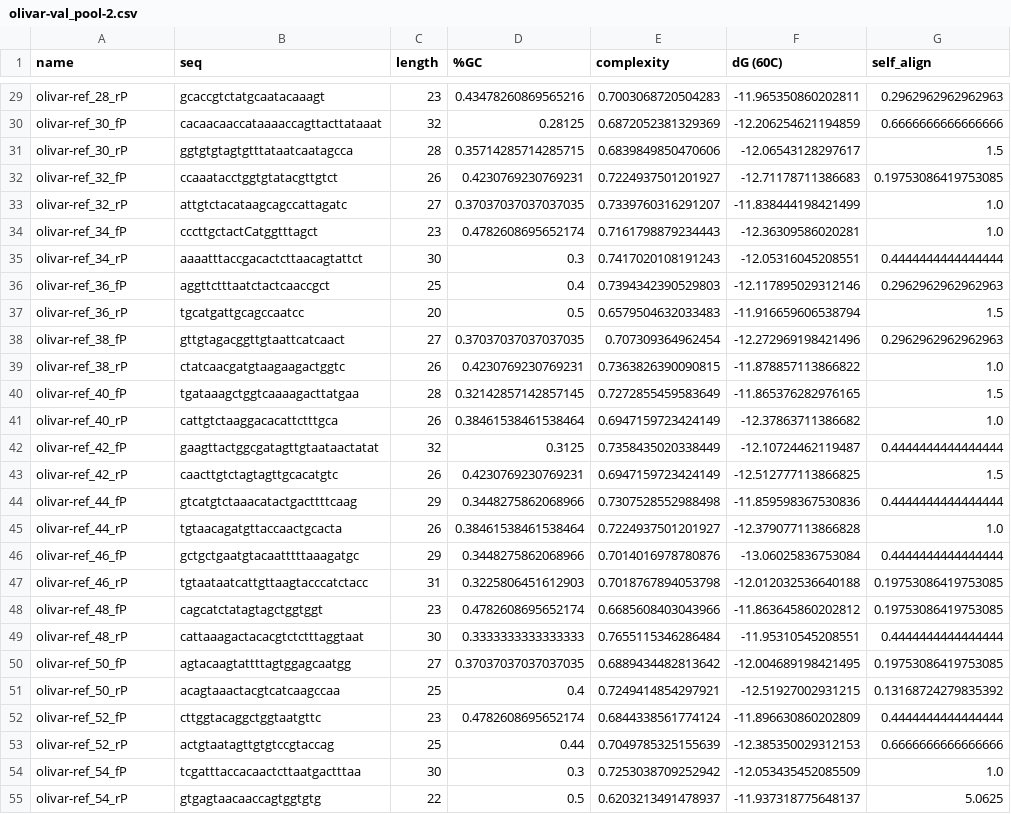
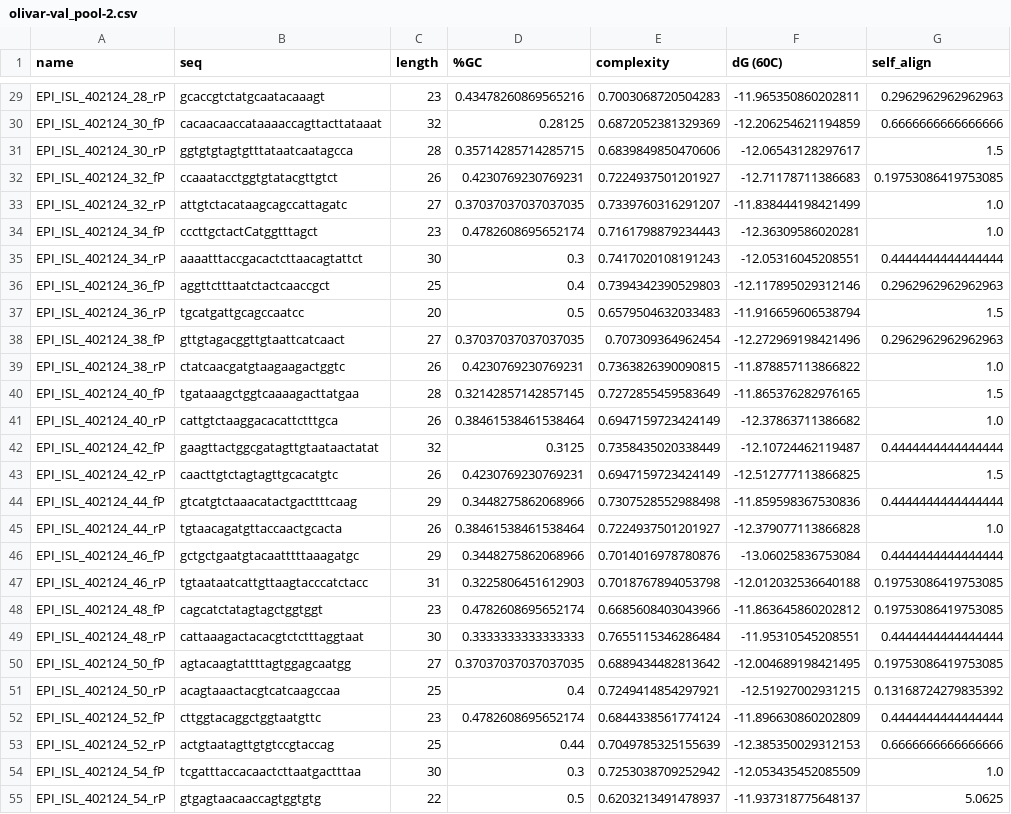
Before and after one commit to treangenlab/Olivar, a CSV file: example_output/olivar-val_pool-2.csv, drawn as a sheet; only a part is shown, gaps mark what is left out; the diff covers the shown part only; the diff names each change by its address in the sheet, - before the commit and + after, or states it on an @@ line.

```diff
--- a/example_output/olivar-val_pool-2.csv
+++ b/example_output/olivar-val_pool-2.csv
-A29 (name): olivar-ref_28_rP
+A29 (name): EPI_ISL_402124_28_rP
-A30 (name): olivar-ref_30_fP
+A30 (name): EPI_ISL_402124_30_fP
-A31 (name): olivar-ref_30_rP
+A31 (name): EPI_ISL_402124_30_rP
-A32 (name): olivar-ref_32_fP
+A32 (name): EPI_ISL_402124_32_fP
-A33 (name): olivar-ref_32_rP
+A33 (name): EPI_ISL_402124_32_rP
-A34 (name): olivar-ref_34_fP
+A34 (name): EPI_ISL_402124_34_fP
-A35 (name): olivar-ref_34_rP
+A35 (name): EPI_ISL_402124_34_rP
-A36 (name): olivar-ref_36_fP
+A36 (name): EPI_ISL_402124_36_fP
-A37 (name): olivar-ref_36_rP
+A37 (name): EPI_ISL_402124_36_rP
-A38 (name): olivar-ref_38_fP
+A38 (name): EPI_ISL_402124_38_fP
-A39 (name): olivar-ref_38_rP
+A39 (name): EPI_ISL_402124_38_rP
-A40 (name): olivar-ref_40_fP
+A40 (name): EPI_ISL_402124_40_fP
-A41 (name): olivar-ref_40_rP
+A41 (name): EPI_ISL_402124_40_rP
-A42 (name): olivar-ref_42_fP
+A42 (name): EPI_ISL_402124_42_fP
-A43 (name): olivar-ref_42_rP
+A43 (name): EPI_ISL_402124_42_rP
-A44 (name): olivar-ref_44_fP
+A44 (name): EPI_ISL_402124_44_fP
-A45 (name): olivar-ref_44_rP
+A45 (name): EPI_ISL_402124_44_rP
-A46 (name): olivar-ref_46_fP
+A46 (name): EPI_ISL_402124_46_fP
-A47 (name): olivar-ref_46_rP
+A47 (name): EPI_ISL_402124_46_rP
-A48 (name): olivar-ref_48_fP
+A48 (name): EPI_ISL_402124_48_fP
-A49 (name): olivar-ref_48_rP
+A49 (name): EPI_ISL_402124_48_rP
-A50 (name): olivar-ref_50_fP
+A50 (name): EPI_ISL_402124_50_fP
-A51 (name): olivar-ref_50_rP
+A51 (name): EPI_ISL_402124_50_rP
-A52 (name): olivar-ref_52_fP
+A52 (name): EPI_ISL_402124_52_fP
-A53 (name): olivar-ref_52_rP
+A53 (name): EPI_ISL_402124_52_rP
-A54 (name): olivar-ref_54_fP
+A54 (name): EPI_ISL_402124_54_fP
-A55 (name): olivar-ref_54_rP
+A55 (name): EPI_ISL_402124_54_rP
```
Also changed, not shown: 119 edited cells elsewhere in this file, example_output/olivar-design.csv, example_output/olivar-val_pool-1.csv, 18 other files.
